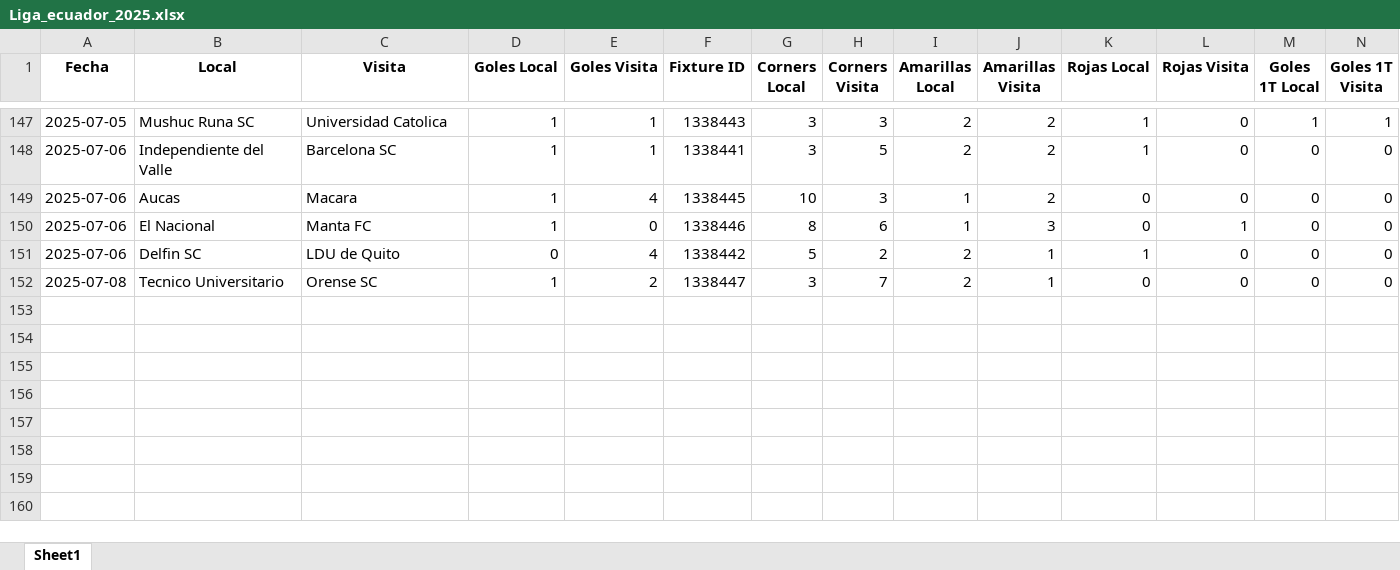
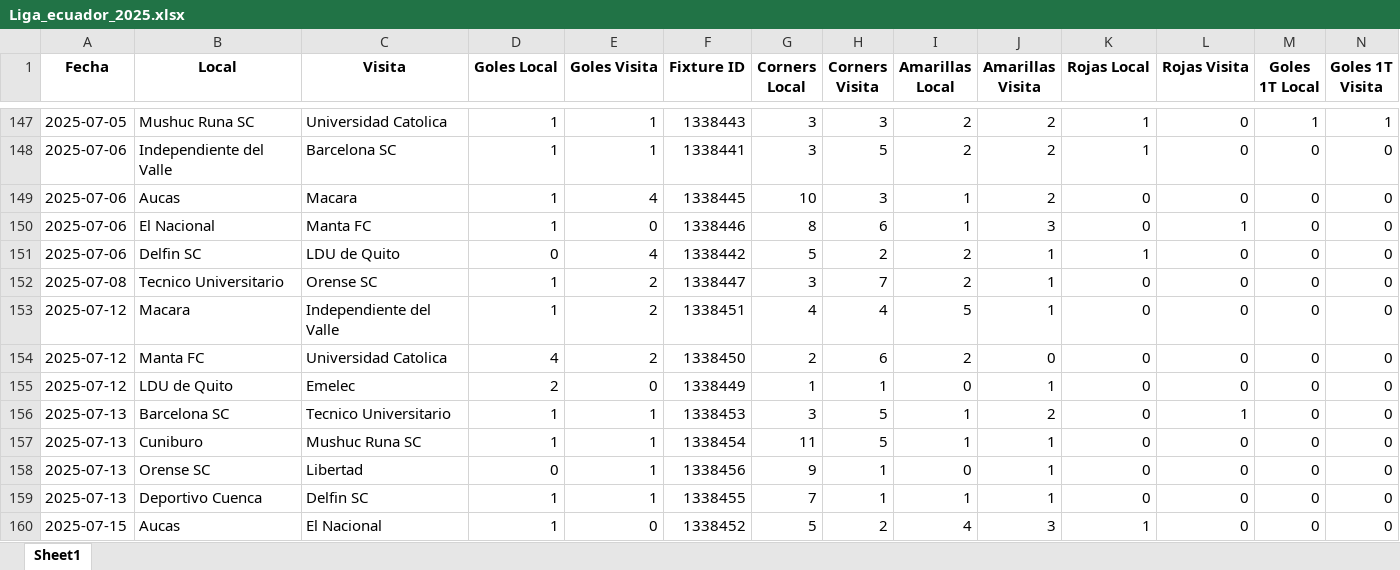
Before and after one commit to rockongo/RockData, an Excel workbook: Ligas/Liga_ecuador_2025.xlsx, sheet Sheet1, drawn as a sheet; only a part is shown, gaps mark what is left out; values as stored, in another font and other column widths than the file's, no borders; rows hold the shown columns only; the diff names each change by its address in the sheet, - before the commit and + after, or states it on an @@ line.

```diff
--- a/Ligas/Liga_ecuador_2025.xlsx (sheet Sheet1)
+++ b/Ligas/Liga_ecuador_2025.xlsx (sheet Sheet1)
+row 153: 2025-07-12 | Macara | Independiente del Valle | 1 | 2 | 1338451 | 4 | 4 | 5 | 1 | 0 | 0 | 0 | 0
+row 154: 2025-07-12 | Manta FC | Universidad Catolica | 4 | 2 | 1338450 | 2 | 6 | 2 | 0 | 0 | 0 | 0 | 0
+row 155: 2025-07-12 | LDU de Quito | Emelec | 2 | 0 | 1338449 | 1 | 1 | 0 | 1 | 0 | 0 | 0 | 0
+row 156: 2025-07-13 | Barcelona SC | Tecnico Universitario | 1 | 1 | 1338453 | 3 | 5 | 1 | 2 | 0 | 1 | 0 | 0
+row 157: 2025-07-13 | Cuniburo | Mushuc Runa SC | 1 | 1 | 1338454 | 11 | 5 | 1 | 1 | 0 | 0 | 0 | 0
+row 158: 2025-07-13 | Orense SC | Libertad | 0 | 1 | 1338456 | 9 | 1 | 0 | 1 | 0 | 0 | 0 | 0
+row 159: 2025-07-13 | Deportivo Cuenca | Delfin SC | 1 | 1 | 1338455 | 7 | 1 | 1 | 1 | 0 | 0 | 0 | 0
+row 160: 2025-07-15 | Aucas | El Nacional | 1 | 0 | 1338452 | 5 | 2 | 4 | 3 | 1 | 0 | 0 | 0
```
Also changed, not shown: Ligas/Liga_Suecia_2025.xlsx, Ligas/Liga_brasil_2025.xlsx, 12 other files.
